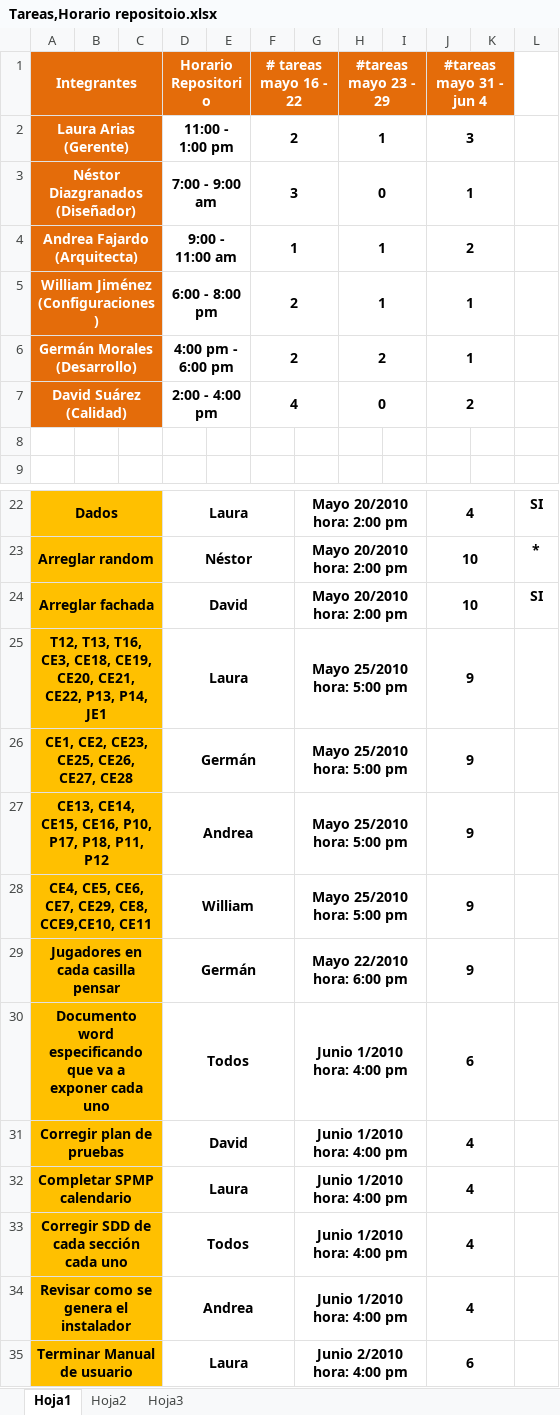
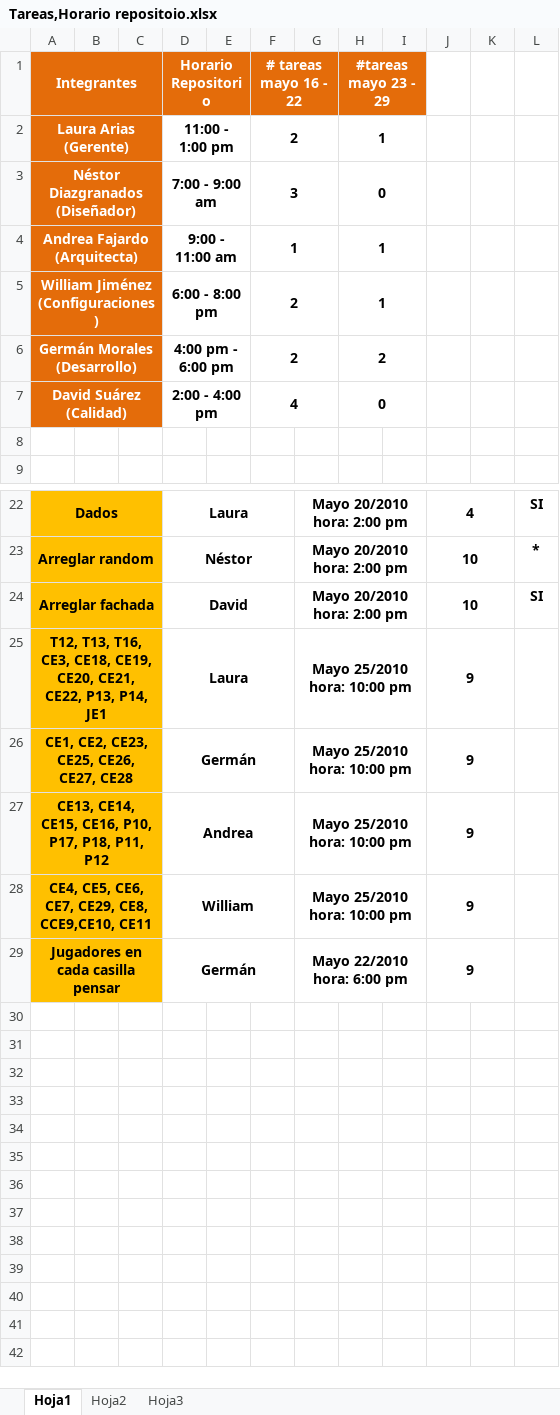
Before and after one commit to doomer4646/alimnova, an Excel workbook: Org. Interna/Tareas,Horario repositoio.xlsx, sheet Hoja1, drawn as a sheet; only a part is shown, gaps mark what is left out; values as stored, in another font and other column widths than the file's, no borders; the diff names each change by its address in the sheet, - before the commit and + after, or states it on an @@ line.

```diff
--- a/Org. Interna/Tareas,Horario repositoio.xlsx (sheet Hoja1)
+++ b/Org. Interna/Tareas,Horario repositoio.xlsx (sheet Hoja1)
-J1: #tareas mayo 31 - jun 4
+J1: (empty)
-J1:K1 fill: #E46C0A
+J1:K1 fill: none
-J1:K1 merged
-J2: 3
+J2: (empty)
-J2:K2 merged
-J3: 1
+J3: (empty)
-J3:K3 merged
-J4: 2
+J4: (empty)
-J4:K4 merged
-J5:J6: 1
+J5:J6: (empty)
-J5:K5 merged
-J6:K6 merged
-J7: 2
+J7: (empty)
-J7:K7 merged
-G25:G28: Mayo 25/2010 hora: 5:00 pm
+G25:G28: Mayo 25/2010 hora: 10:00 pm
-row 30: Documento word especificando que va a exponer cada uno |  |  | Todos |  |  | Junio 1/2010 hora: 4:00 pm |  |  | 6
-row 31: Corregir plan de pruebas |  |  | David |  |  | Junio 1/2010 hora: 4:00 pm |  |  | 4
-row 32: Completar SPMP calendario |  |  | Laura |  |  | Junio 1/2010 hora: 4:00 pm |  |  | 4
-row 33: Corregir SDD de cada sección cada uno |  |  | Todos |  |  | Junio 1/2010 hora: 4:00 pm |  |  | 4
-row 34: Revisar como se genera el instalador |  |  | Andrea |  |  | Junio 1/2010 hora: 4:00 pm |  |  | 4
-row 35: Terminar Manual de usuario |  |  | Laura |  |  | Junio 2/2010 hora: 4:00 pm |  |  | 6
```
